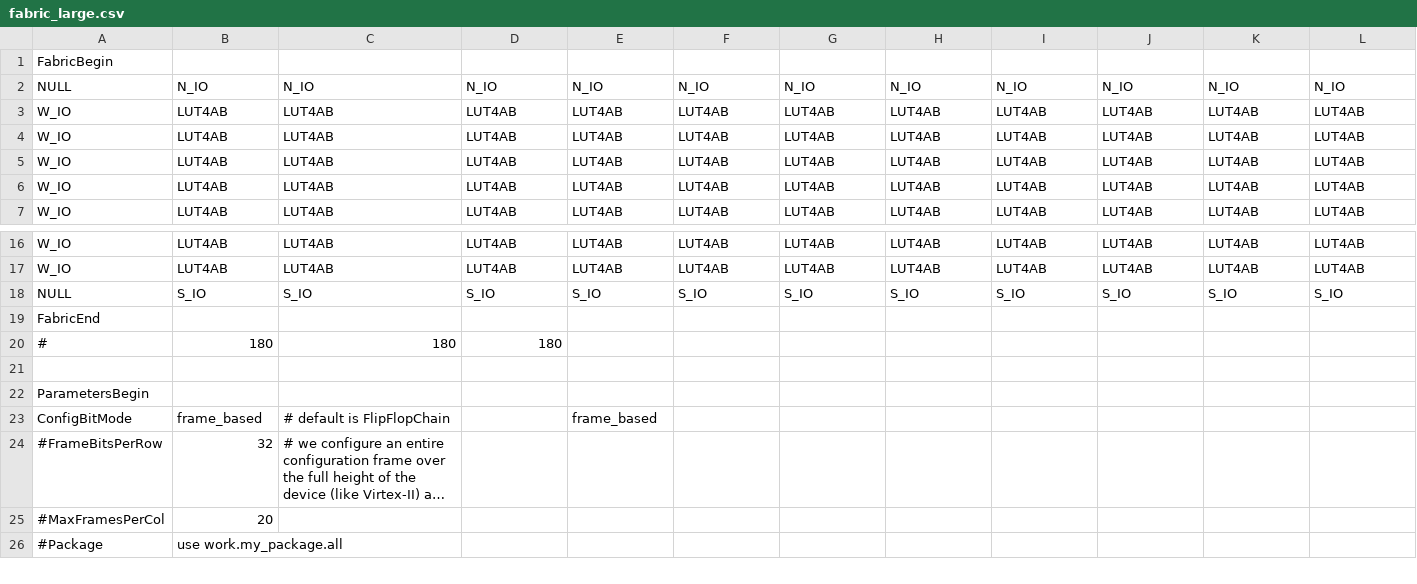
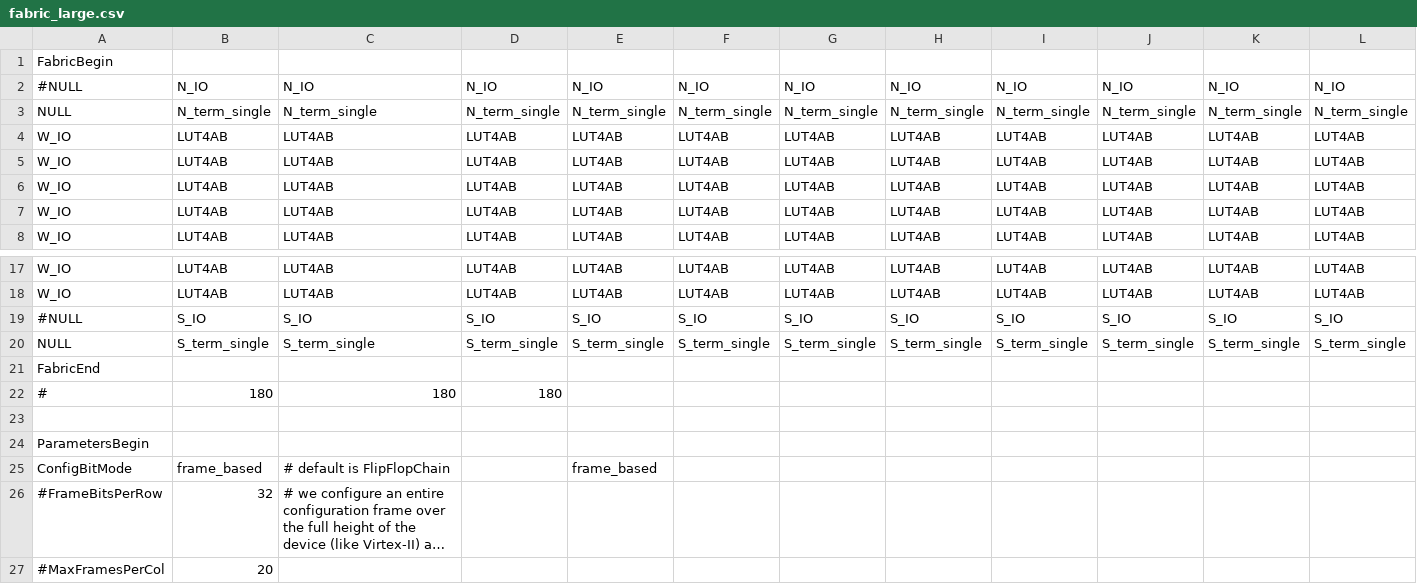
Before and after one commit to EAS-DSD/fpga-stitching, a CSV file: configs/fabric_large.csv, drawn as a sheet; only a part is shown, gaps mark what is left out; the shorter side is filled out with more unchanged rows; long unchanged cells end in …; addresses are those after the commit; rows hold the shown columns only; the diff names each change by its address in the sheet, - before the commit and + after, or states it on an @@ line.

Commit message:
Simplify pin lists

```diff
--- a/configs/fabric_large.csv
+++ b/configs/fabric_large.csv
-A2: NULL
+A2: #NULL
+row 3: NULL | N_term_single | N_term_single | N_term_single | N_term_single | N_term_single | N_term_single | N_term_single | N_term_single | N_term_single | N_term_single | N_term_single
-A19: NULL
+A19: #NULL
+row 20: NULL | S_term_single | S_term_single | S_term_single | S_term_single | S_term_single | S_term_single | S_term_single | S_term_single | S_term_single | S_term_single | S_term_single
```
Also changed, not shown: configs/fabric_medium.csv, 7 other files.
